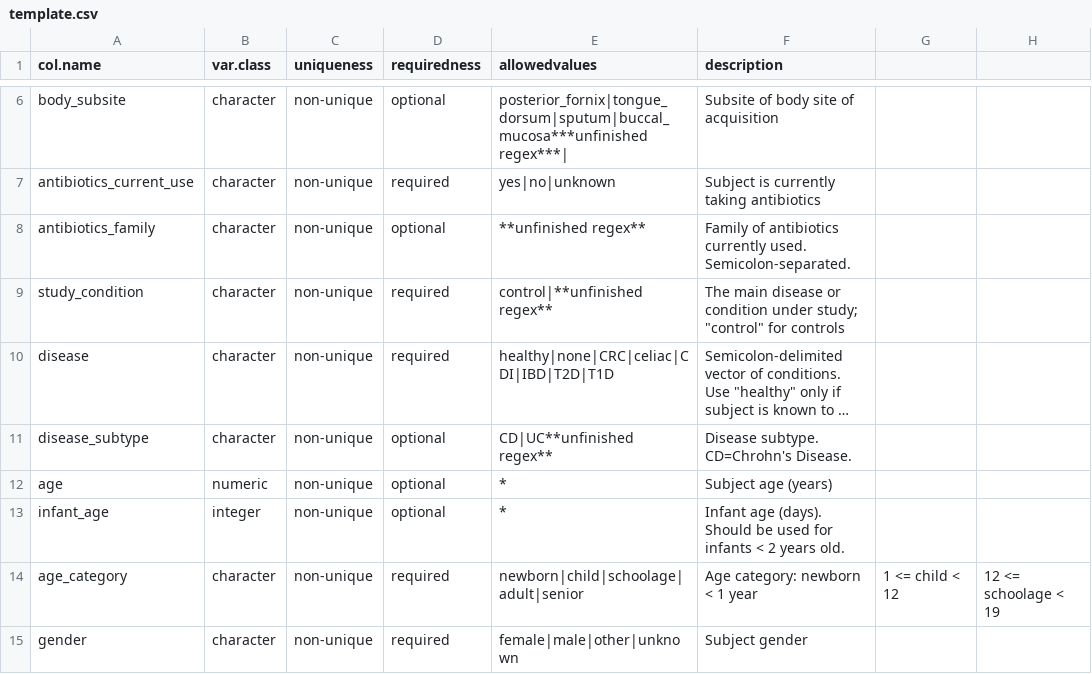
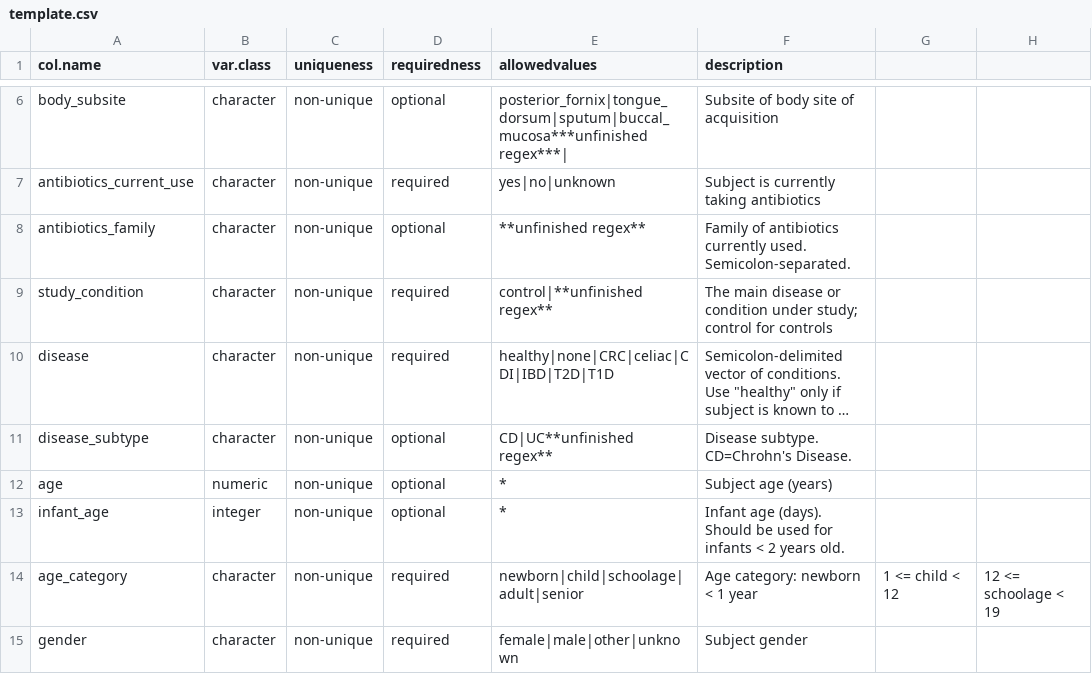
Before and after one commit to waldronlab/curatedMetagenomicData, a CSV file: inst/extdata/template.csv, drawn as a sheet; only a part is shown, gaps mark what is left out; long unchanged cells end in …; the diff names each change by its address in the sheet, - before the commit and + after, or states it on an @@ line.

Commit message:
Update template.csv
Fixing error on line 9

Former-commit-id: abe08d528326559a61ec15c316600960a3c81bee

```diff
--- a/inst/extdata/template.csv
+++ b/inst/extdata/template.csv
-F9 (description): …under study; "control" for controls
+F9 (description): …under study; control for controls
```
